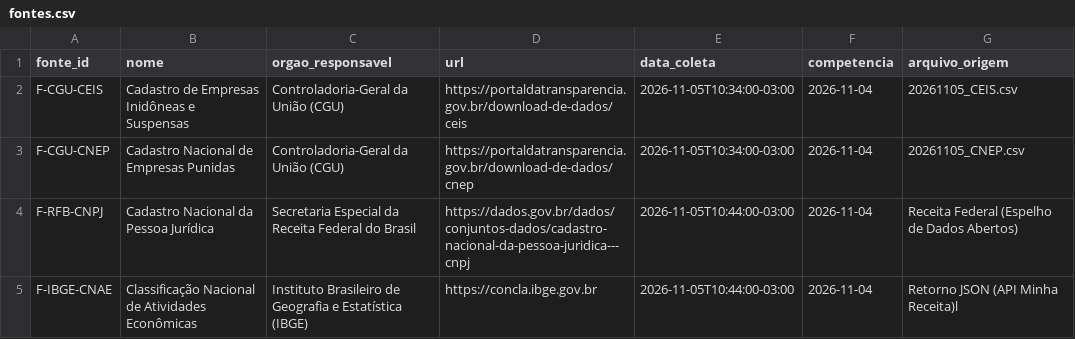
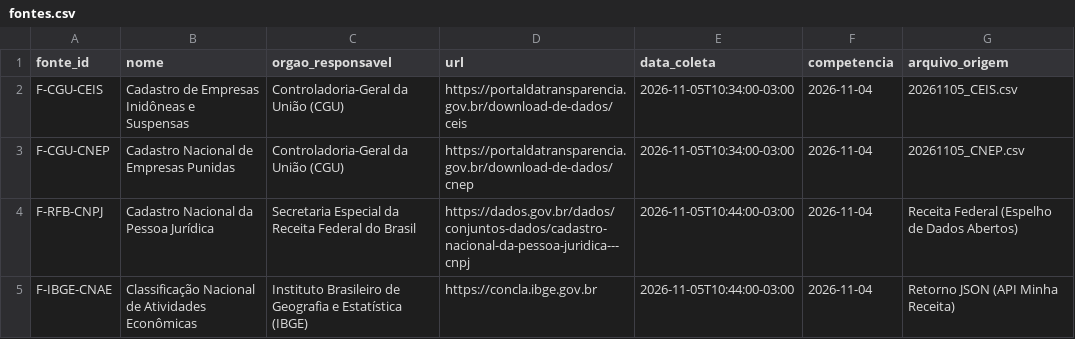
Before and after one commit to Vitorfjs/fiscalgraph-br, a CSV file: data/processed/canonical/fontes.csv, drawn as a sheet.

```diff
--- a/data/processed/canonical/fontes.csv
+++ b/data/processed/canonical/fontes.csv
@@ -4,2 +4,2 @@ F-CGU-CNEP,Cadastro Nacional de Empresas Punidas,Controladoria-Geral da União (
 F-RFB-CNPJ,Cadastro Nacional da Pessoa Jurídica,Secretaria Especial da Receita Federal do Brasil,https://dados.gov.br/dados/conjuntos-dados/cadastro-nacional-da-pessoa-juridica---cnpj,2026-11-05T10:44:00-03:00,2026-11-04,Receita Federal (Espelho de Dados Abertos)
-F-IBGE-CNAE,Classificação Nacional de Atividades Econômicas,Instituto Brasileiro de Geografia e Estatística (IBGE),https://concla.ibge.gov.br,2026-11-05T10:44:00-03:00,2026-11-04,Retorno JSON (API Minha Receita)l
+F-IBGE-CNAE,Classificação Nacional de Atividades Econômicas,Instituto Brasileiro de Geografia e Estatística (IBGE),https://concla.ibge.gov.br,2026-11-05T10:44:00-03:00,2026-11-04,Retorno JSON (API Minha Receita)
```
Also changed, not shown: 1 other file.
